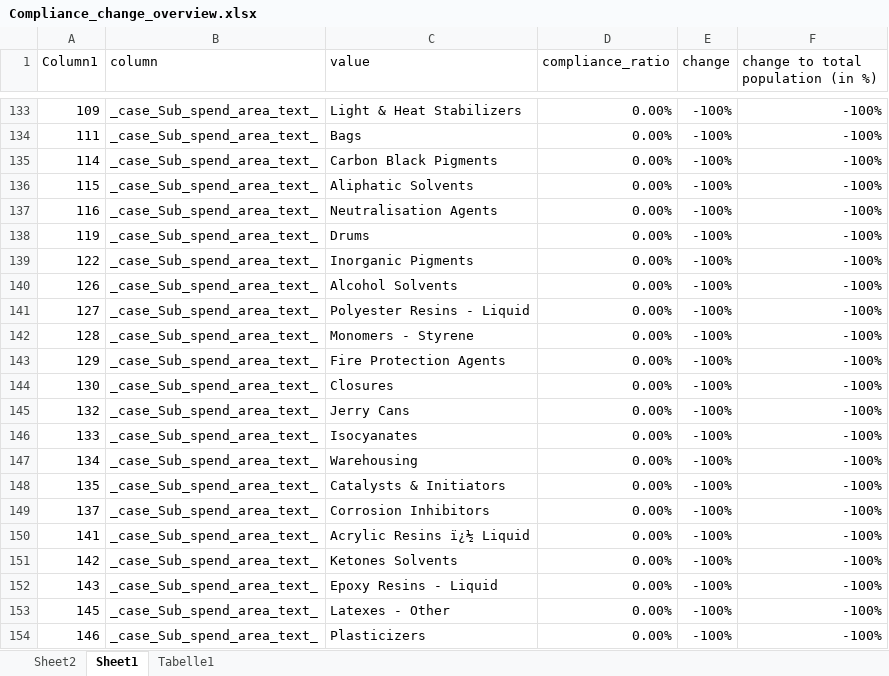
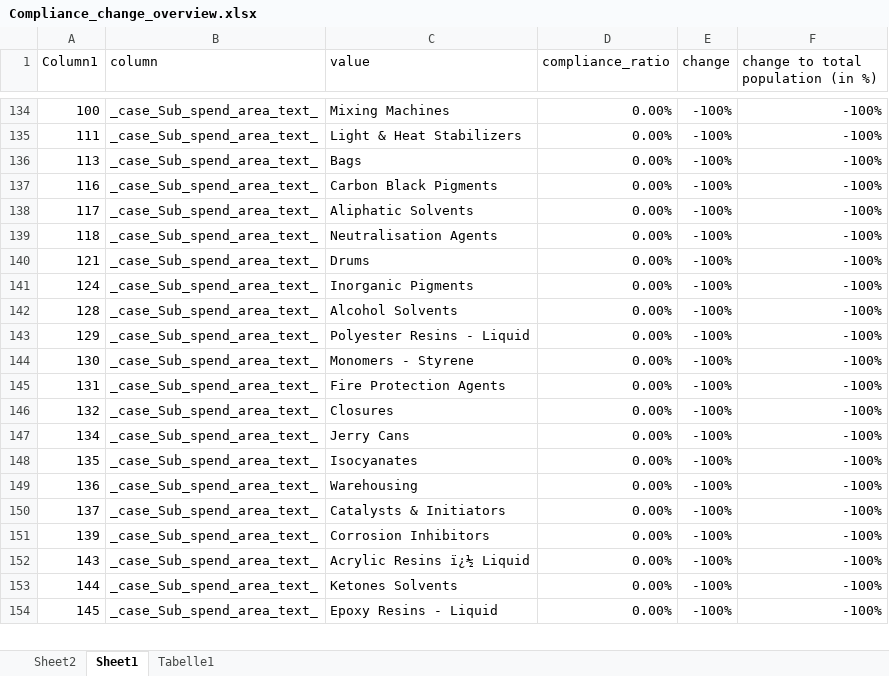
Before and after one commit to Vincentxyz/BPI_Challenge_2019, an Excel workbook: Excel/Compliance_change_overview/Compliance_change_overview.xlsx, sheet Sheet1, drawn as a sheet; only a part is shown, gaps mark what is left out; values as stored, in another font and other column widths than the file's, no borders; table styles not drawn; removed rows and columns are numbered as before the commit, all else as after; the diff covers the shown part only; the diff names each change by its address in the sheet, - before the commit and + after, or states it on an @@ line.

```diff
--- a/Excel/Compliance_change_overview/Compliance_change_overview.xlsx (sheet Sheet1)
+++ b/Excel/Compliance_change_overview/Compliance_change_overview.xlsx (sheet Sheet1)
-A134 (Column1): 109
+A134 (Column1): 100
-C134 (value): Light & Heat Stabilizers
+C134 (value): Mixing Machines
-C135 (value): Bags
+C135 (value): Light & Heat Stabilizers
-A136 (Column1): 114
+A136 (Column1): 113
-C136 (value): Carbon Black Pigments
+C136 (value): Bags
-row 136: 115 | _case_Sub_spend_area_text_ | Aliphatic Solvents | 0.00% | -100% | -100%
-C137 (value): Neutralisation Agents
+C137 (value): Carbon Black Pigments
-A138 (Column1): 119
+A138 (Column1): 117
-C138 (value): Drums
+C138 (value): Aliphatic Solvents
-A139 (Column1): 122
+A139 (Column1): 118
-C139 (value): Inorganic Pigments
+C139 (value): Neutralisation Agents
-A140 (Column1): 126
+A140 (Column1): 121
-C140 (value): Alcohol Solvents
+C140 (value): Drums
-A141 (Column1): 127
+A141 (Column1): 124
-C141 (value): Polyester Resins - Liquid
+C141 (value): Inorganic Pigments
-C142 (value): Monomers - Styrene
+C142 (value): Alcohol Solvents
-C143 (value): Fire Protection Agents
+C143 (value): Polyester Resins - Liquid
-C144 (value): Closures
+C144 (value): Monomers - Styrene
+row 145: 131 | _case_Sub_spend_area_text_ | Fire Protection Agents | 0.00% | -100% | -100%
-C146 (value): Jerry Cans
+C146 (value): Closures
-row 146: 133 | _case_Sub_spend_area_text_ | Isocyanates | 0.00% | -100% | -100%
-C147 (value): Warehousing
+C147 (value): Jerry Cans
-C148 (value): Catalysts & Initiators
+C148 (value): Isocyanates
+row 149: 136 | _case_Sub_spend_area_text_ | Warehousing | 0.00% | -100% | -100%
-C150 (value): Corrosion Inhibitors
+C150 (value): Catalysts & Initiators
-row 150: 141 | _case_Sub_spend_area_text_ | Acrylic Resins ï¿½ Liquid | 0.00% | -100% | -100%
-A151 (Column1): 142
+A151 (Column1): 139
-C151 (value): Ketones Solvents
+C151 (value): Corrosion Inhibitors
-C152 (value): Epoxy Resins - Liquid
+C152 (value): Acrylic Resins ï¿½ Liquid
+row 153: 144 | _case_Sub_spend_area_text_ | Ketones Solvents | 0.00% | -100% | -100%
-C154 (value): Latexes - Other
+C154 (value): Epoxy Resins - Liquid
-row 154: 146 | _case_Sub_spend_area_text_ | Plasticizers | 0.00% | -100% | -100%
```
Also changed, not shown: 7 added rows, 6 removed rows and 108 edited cells elsewhere in this sheet, sheet Sheet2, Excel/Predictive Process Mining/case_level_feature_importances/case_level_feature_importances_overview.xlsx, 17 other files.
